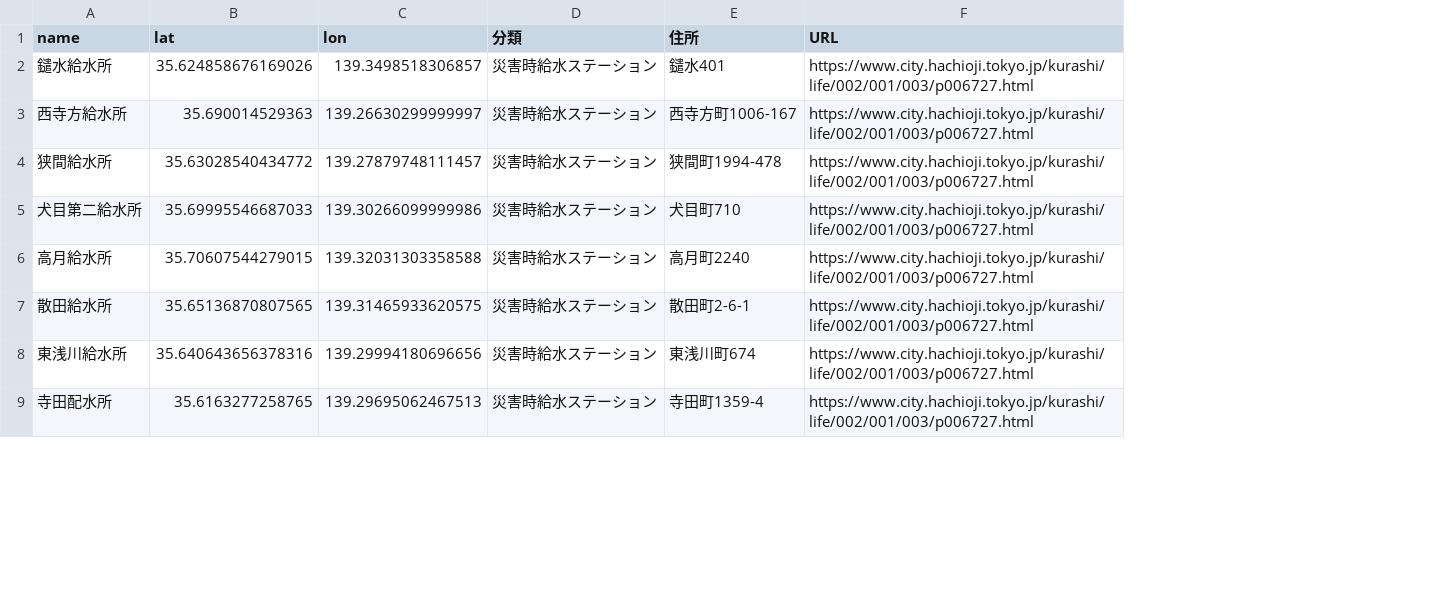
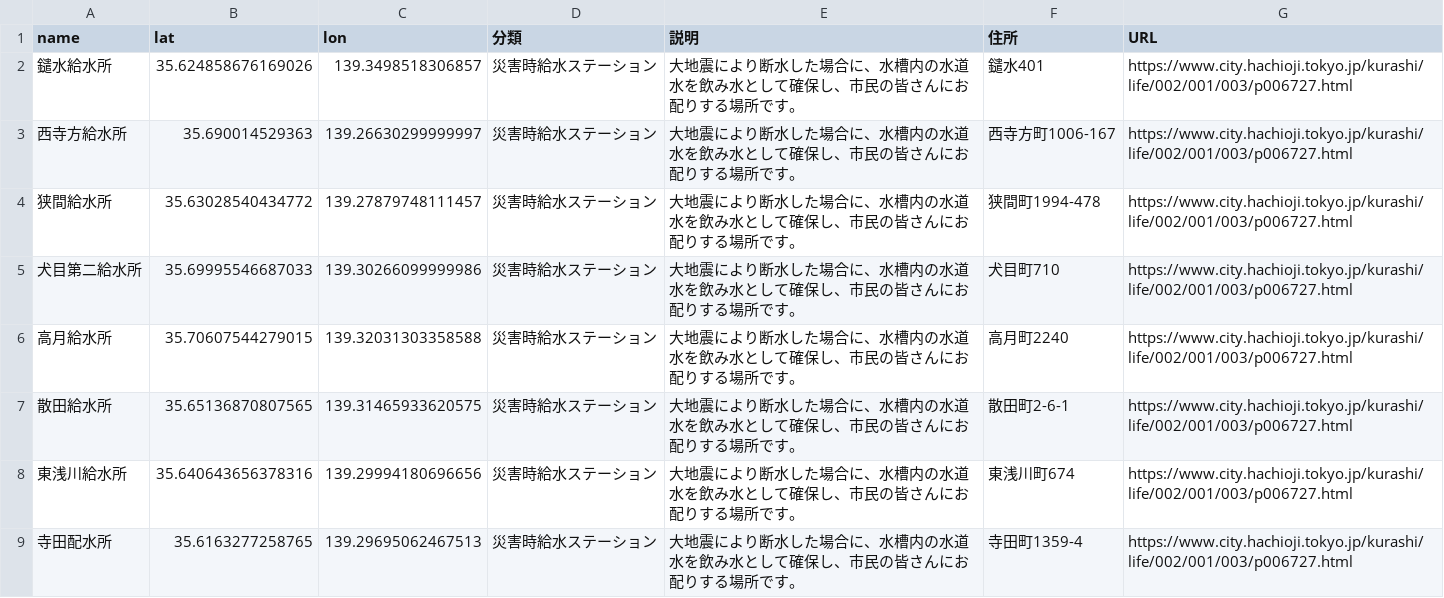
Before and after one commit to hachioji-city/hazardmap, a CSV file: csv/06-▶災害時給水ステーション.csv, drawn as a sheet; only a part is shown; the diff names each change by its address in the sheet, - before the commit and + after, or states it on an @@ line.

Commit message:
Update 06-▶災害時給水ステーション.csv

```diff
--- a/csv/06-▶災害時給水ステーション.csv
+++ b/csv/06-▶災害時給水ステーション.csv
+column E (説明), rows 2-9: all 大地震により断水した場合に、水槽内の水道水を飲み水として確保し、市民の皆さんにお配りする場所です。
```
